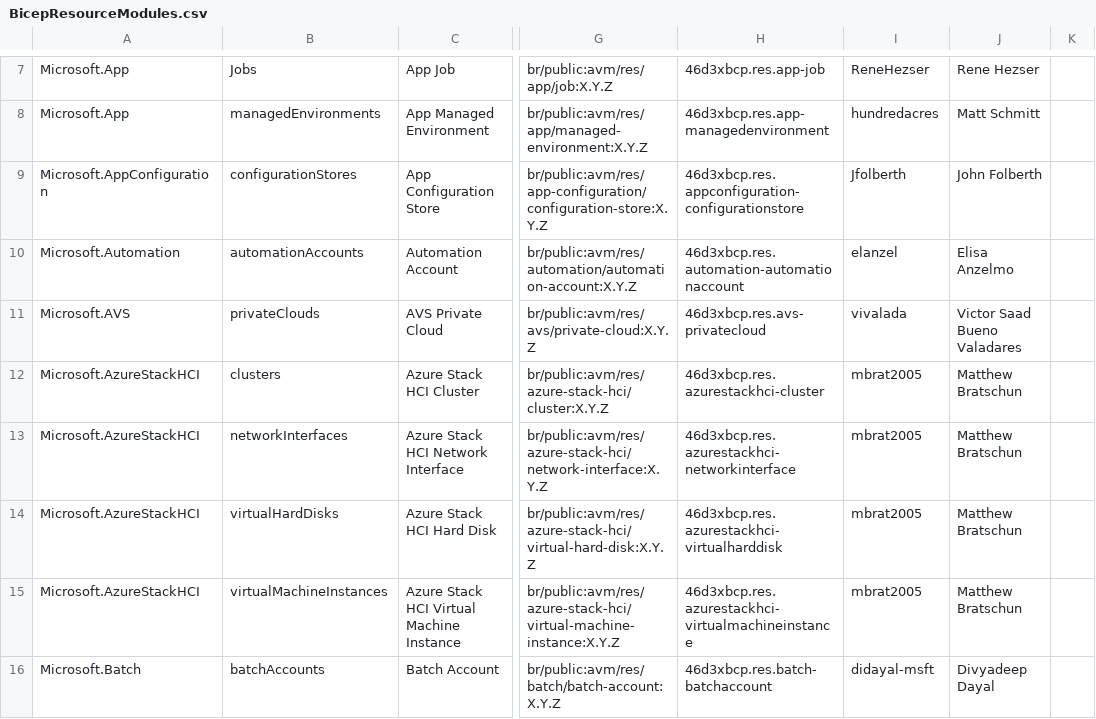
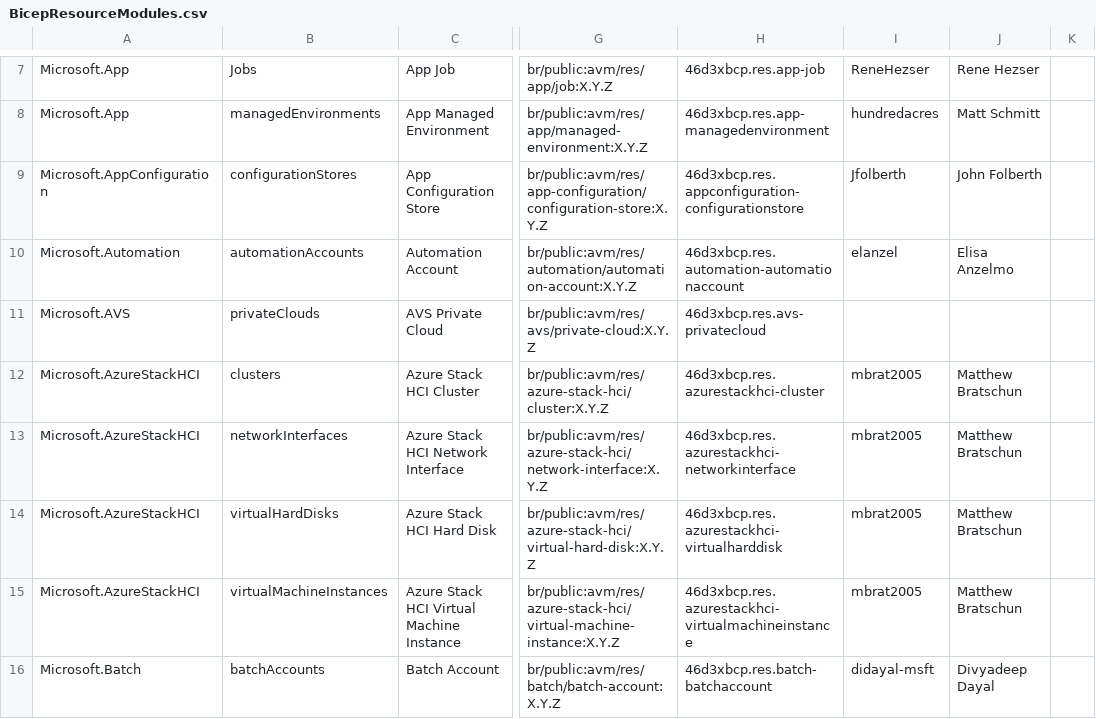
Before and after one commit to Azure/Azure-Verified-Modules, a CSV file: docs/static/module-indexes/BicepResourceModules.csv, drawn as a sheet; only a part is shown, gaps mark what is left out; the diff covers the shown part only; the diff names each change by its address in the sheet, - before the commit and + after, or states it on an @@ line.

```diff
--- a/docs/static/module-indexes/BicepResourceModules.csv
+++ b/docs/static/module-indexes/BicepResourceModules.csv
-I11: vivalada
+I11: (empty)
-J11: Victor Saad Bueno Valadares
+J11: (empty)
```
Also changed, not shown: 1 added row and 7 edited cells elsewhere in this file, docs/static/module-indexes/BicepPatternModules.csv.
